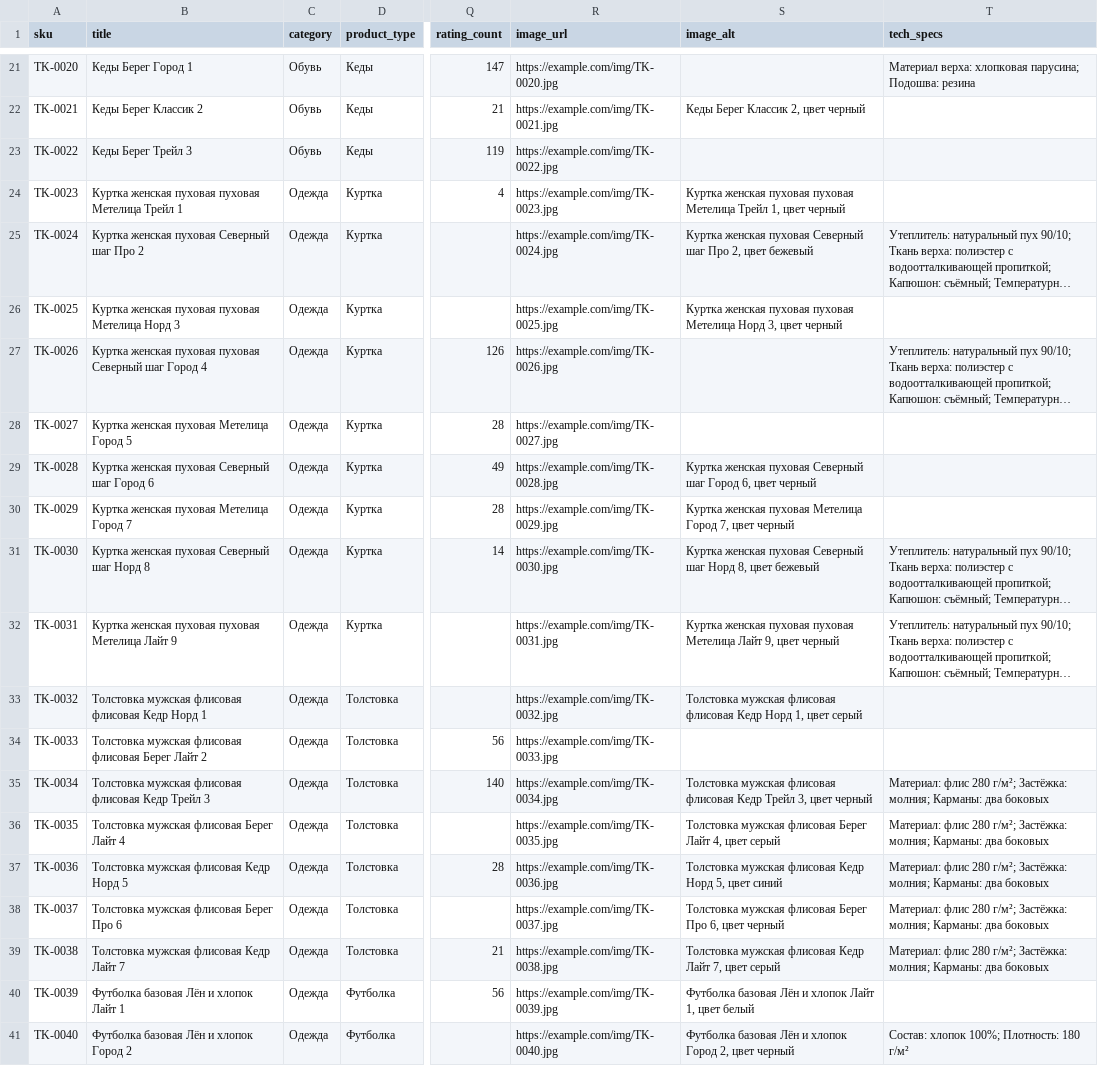
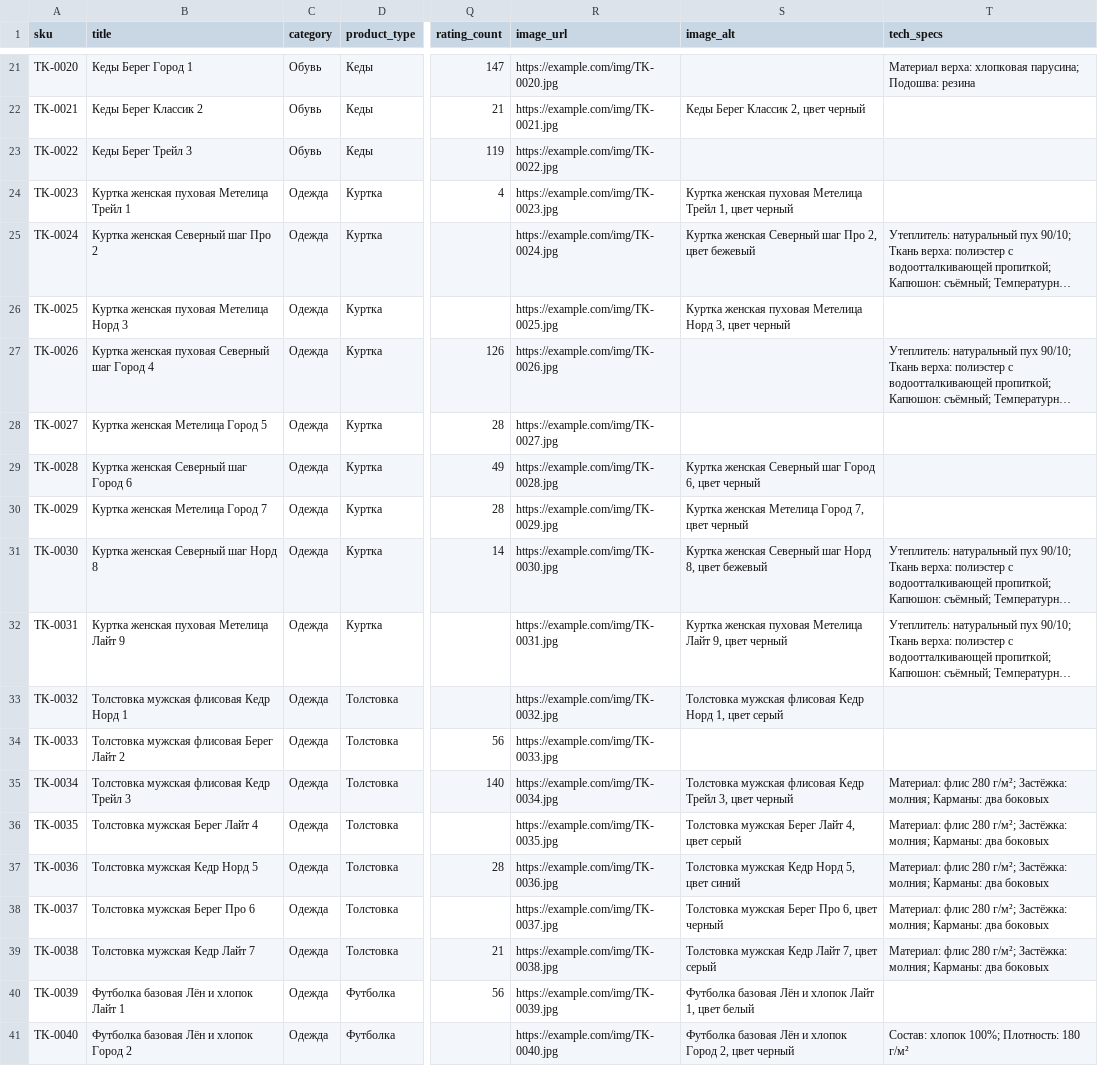
Before and after one commit to ds31/pro-llm-razbory, a CSV file: 02-agent-vybiraet-kartochku/data/catalog.csv, drawn as a sheet; only a part is shown, gaps mark what is left out; long unchanged cells end in …; the diff covers the shown part only; the diff names each change by its address in the sheet, - before the commit and + after, or states it on an @@ line.

```diff
--- a/02-agent-vybiraet-kartochku/data/catalog.csv
+++ b/02-agent-vybiraet-kartochku/data/catalog.csv
-B24 (title): Куртка женская пуховая пуховая Метелица Трейл 1
+B24 (title): Куртка женская пуховая Метелица Трейл 1
-S24 (image_alt): …женская пуховая пуховая Метелица Трейл…
+S24 (image_alt): …женская пуховая Метелица Трейл…
-B25 (title): Куртка женская пуховая Северный шаг Про 2
+B25 (title): Куртка женская Северный шаг Про 2
-S25 (image_alt): Куртка женская пуховая Северный шаг…
+S25 (image_alt): Куртка женская Северный шаг…
-B26 (title): Куртка женская пуховая пуховая Метелица Норд 3
+B26 (title): Куртка женская пуховая Метелица Норд 3
-S26 (image_alt): …женская пуховая пуховая Метелица Норд…
+S26 (image_alt): …женская пуховая Метелица Норд…
-B27 (title): …женская пуховая пуховая Северный шаг…
+B27 (title): …женская пуховая Северный шаг…
-B28 (title): Куртка женская пуховая Метелица Город 5
+B28 (title): Куртка женская Метелица Город 5
-B29 (title): Куртка женская пуховая Северный шаг Город 6
+B29 (title): Куртка женская Северный шаг Город 6
-S29 (image_alt): Куртка женская пуховая Северный шаг…
+S29 (image_alt): Куртка женская Северный шаг…
-B30 (title): Куртка женская пуховая Метелица Город 7
+B30 (title): Куртка женская Метелица Город 7
-S30 (image_alt): Куртка женская пуховая Метелица Город…
+S30 (image_alt): Куртка женская Метелица Город…
-B31 (title): Куртка женская пуховая Северный шаг Норд 8
+B31 (title): Куртка женская Северный шаг Норд 8
-S31 (image_alt): Куртка женская пуховая Северный шаг…
+S31 (image_alt): Куртка женская Северный шаг…
-B32 (title): Куртка женская пуховая пуховая Метелица Лайт 9
+B32 (title): Куртка женская пуховая Метелица Лайт 9
-S32 (image_alt): …женская пуховая пуховая Метелица Лайт…
+S32 (image_alt): …женская пуховая Метелица Лайт…
-B33 (title): Толстовка мужская флисовая флисовая Кедр Норд 1
+B33 (title): Толстовка мужская флисовая Кедр Норд 1
-S33 (image_alt): …мужская флисовая флисовая Кедр Норд…
+S33 (image_alt): …мужская флисовая Кедр Норд…
-B34 (title): Толстовка мужская флисовая флисовая Берег Лайт 2
+B34 (title): Толстовка мужская флисовая Берег Лайт 2
-B35 (title): Толстовка мужская флисовая флисовая Кедр Трейл 3
+B35 (title): Толстовка мужская флисовая Кедр Трейл 3
-S35 (image_alt): …мужская флисовая флисовая Кедр Трейл…
+S35 (image_alt): …мужская флисовая Кедр Трейл…
-B36 (title): Толстовка мужская флисовая Берег Лайт 4
+B36 (title): Толстовка мужская Берег Лайт 4
-S36 (image_alt): Толстовка мужская флисовая Берег Лайт…
+S36 (image_alt): Толстовка мужская Берег Лайт…
-B37 (title): Толстовка мужская флисовая Кедр Норд 5
+B37 (title): Толстовка мужская Кедр Норд 5
-S37 (image_alt): Толстовка мужская флисовая Кедр Норд…
+S37 (image_alt): Толстовка мужская Кедр Норд…
-B38 (title): Толстовка мужская флисовая Берег Про 6
+B38 (title): Толстовка мужская Берег Про 6
-S38 (image_alt): Толстовка мужская флисовая Берег Про…
+S38 (image_alt): Толстовка мужская Берег Про…
-B39 (title): Толстовка мужская флисовая Кедр Лайт 7
+B39 (title): Толстовка мужская Кедр Лайт 7
-S39 (image_alt): Толстовка мужская флисовая Кедр Лайт…
+S39 (image_alt): Толстовка мужская Кедр Лайт…
```
Also changed, not shown: 17 edited cells elsewhere in this file, 02-agent-vybiraet-kartochku/data/catalog_erp.csv, 13 other files.
